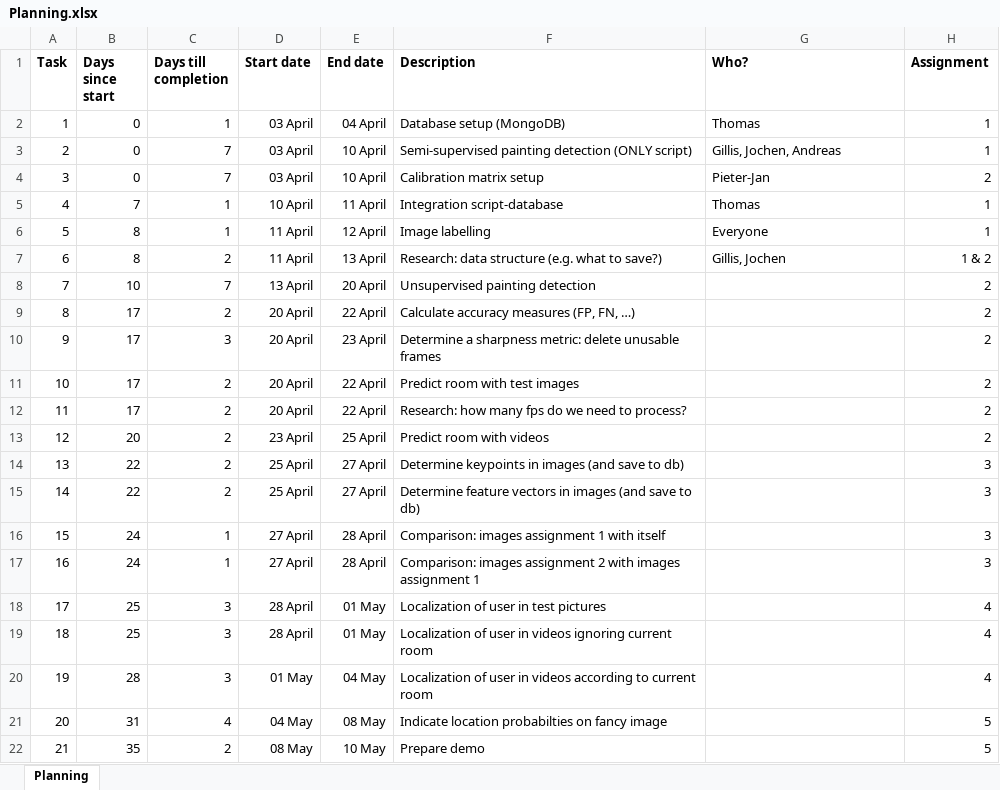
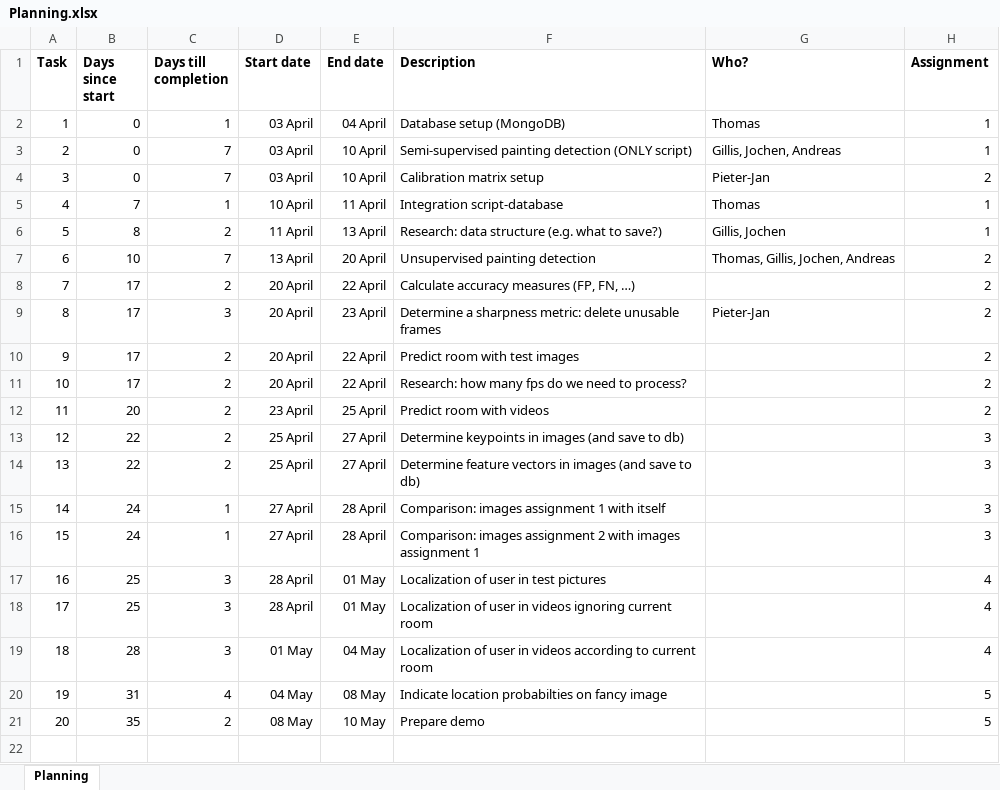
Before and after one commit to GillisWerrebrouck/UGent_Computer-Vision-Project, an Excel workbook: planning/Planning.xlsx, sheet Planning, drawn as a sheet; values as stored, in another font and other column widths than the file's, no borders; charts and pictures not drawn; removed rows and columns are numbered as before the commit, all else as after; the diff names each change by its address in the sheet, - before the commit and + after, or states it on an @@ line.

Commit message:
Update the plan

```diff
--- a/planning/Planning.xlsx (sheet Planning)
+++ b/planning/Planning.xlsx (sheet Planning)
-row 6: 5 | 8 | 1 | 11 April | 12 April | Image labelling | Everyone | 1
@@ column A (Task) renumbered from row 6 down @@
-H6 (Assignment): 1 & 2
+H6 (Assignment): 1
-G7 (Who?): (empty)
+G7 (Who?): Thomas, Gillis, Jochen, Andreas
-G9 (Who?): (empty)
+G9 (Who?): Pieter-Jan
```
Also changed, not shown: formulas that keep their value, charts or pictures.
